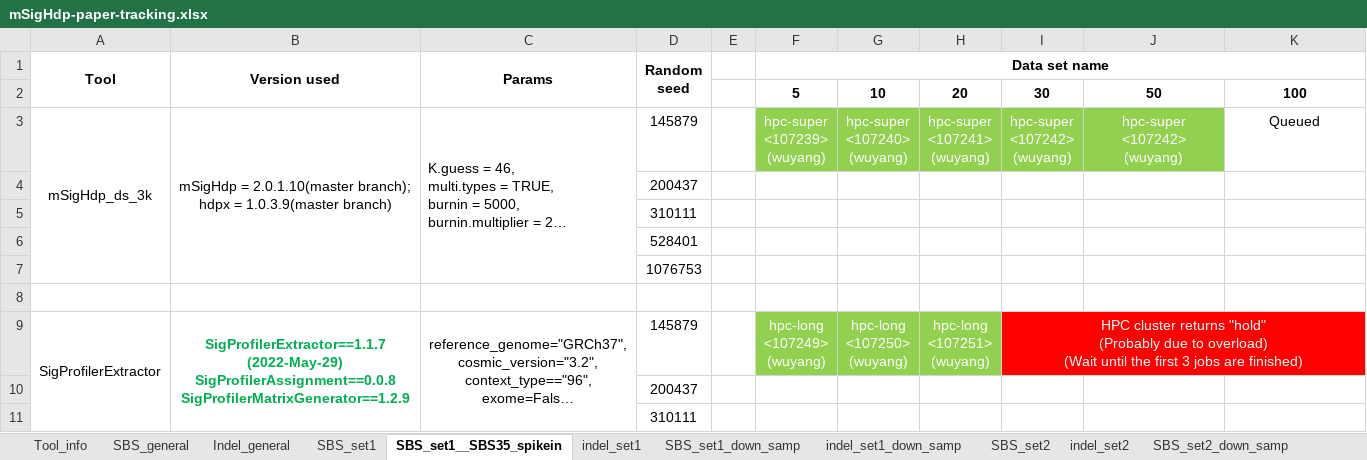
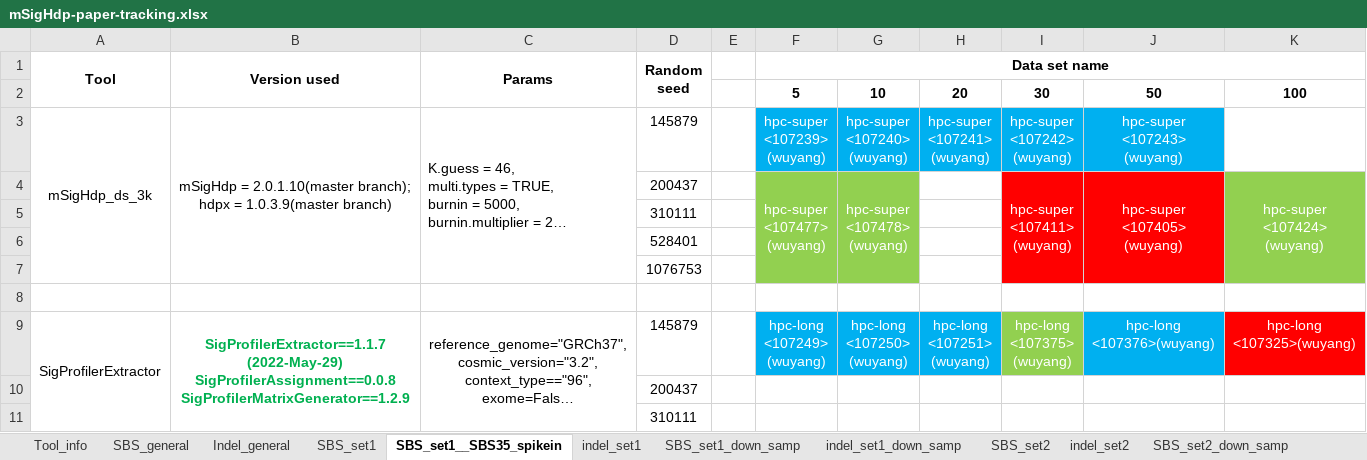
Before and after one commit to steverozen/mSigHdp_paper_sup_files_x1, an Excel workbook: mSigHdp-paper-tracking.xlsx, sheet SBS_set1__SBS35_spikein, drawn as a sheet; only a part is shown; long unchanged cells end in …; values as stored, in another font and other column widths than the file's, no borders; removed rows and columns are numbered as before the commit, all else as after; ↵ is a line break in a cell; the diff names each change by its address in the sheet, - before the commit and + after, or states it on an @@ line.

Commit message:
Updated mSigHdp-paper-tracking.xlsx

```diff
--- a/mSigHdp-paper-tracking.xlsx (sheet SBS_set1__SBS35_spikein)
+++ b/mSigHdp-paper-tracking.xlsx (sheet SBS_set1__SBS35_spikein)
-F3:J3 fill: #92D050
+F3:J3 fill: #00B0F0
-J3: hpc-super ↵ <107242> ↵ (wuyang)
+J3: hpc-super ↵ <107243> ↵ (wuyang)
-K3: Queued
+K3: (empty)
-row 4:  |  |  | 200437
+row 4:  |  |  | 200437 |  | hpc-super ↵ <107477> ↵ (wuyang) | hpc-super ↵ <107478> ↵ (wuyang) |  | hpc-super ↵ <107411> ↵ (wuyang) | hpc-super ↵ <107405> ↵ (wuyang) | hpc-super ↵ <107424> ↵ (wuyang)
-F5:G7 fill: none
+F5:G7 fill: #92D050
-I5:J7 fill: none
+I5:J7 fill: #FF0000
-K5:K7 fill: none
+K5:K7 fill: #92D050
-F9:H9 fill: #92D050
+F9:H9 fill: #00B0F0
-I9: HPC cluster returns "hold" ↵ (Probably due to overload) ↵ (Wait until the first 3 jobs are finished)
+I9: hpc-long ↵ <107375> ↵ (wuyang)
-I9 fill: #FF0000
+I9 fill: #92D050
-I9:K9 merged
-J9: (empty)
+J9: hpc-long ↵ <107376>(wuyang)
-J9 fill: #FF0000
+J9 fill: #00B0F0
-K9: (empty)
+K9: hpc-long ↵ <107325>(wuyang)
```
